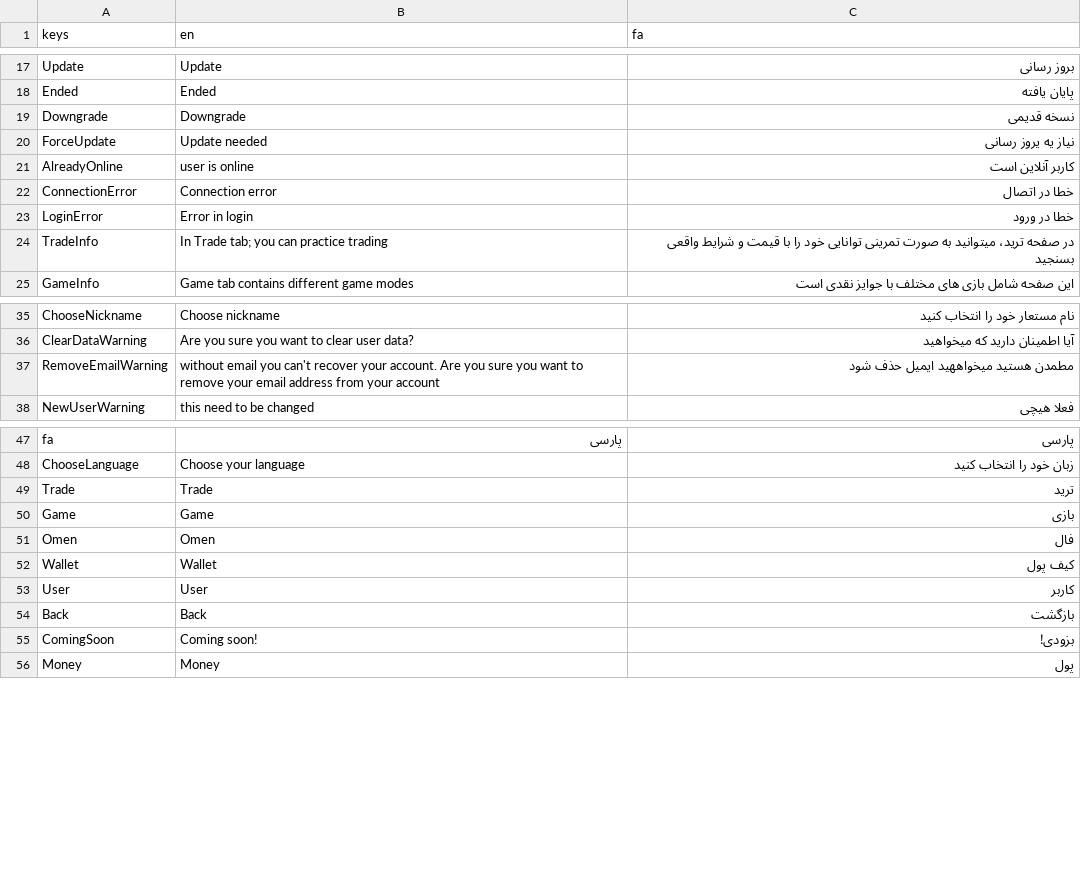
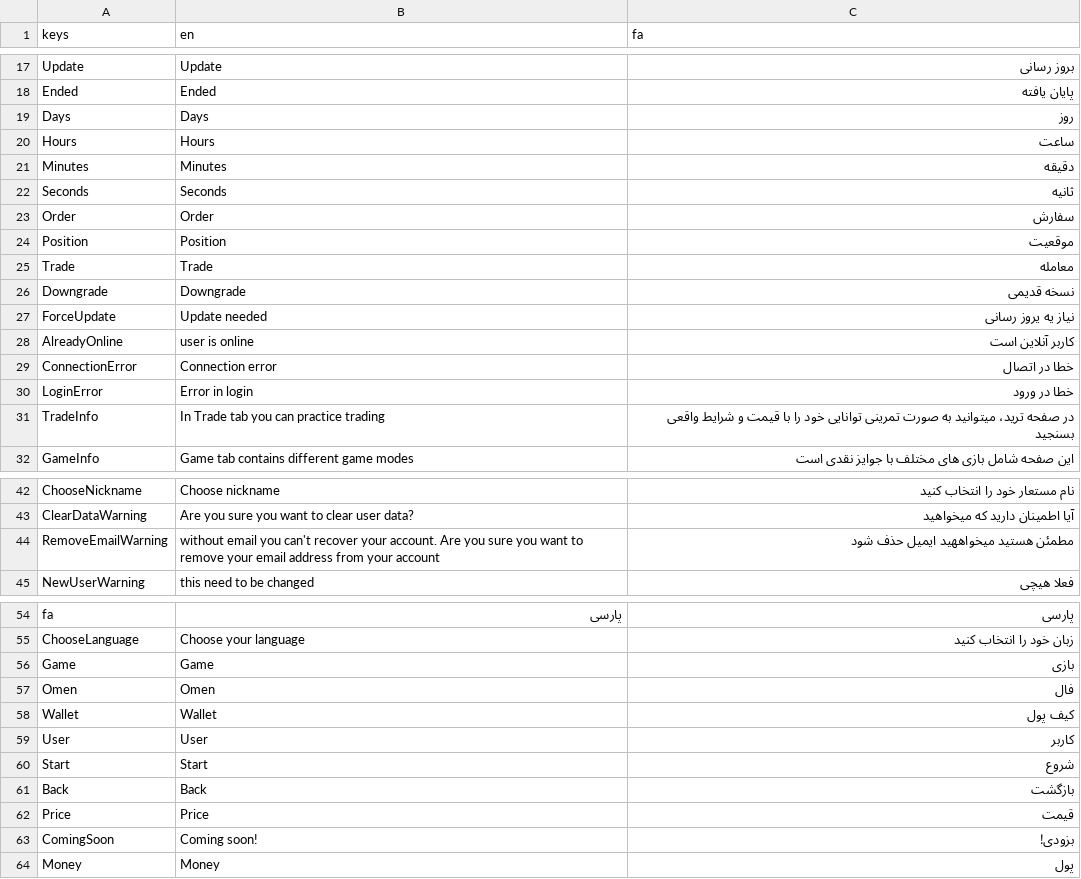
Before and after one commit to tradebossgame/tradebossgame.github.io, a CSV file: Translation.csv, drawn as a sheet; only a part is shown, gaps mark what is left out; the diff covers the shown part only.

Commit message:
Period and Tab Translations

```diff
--- a/Translation.csv
+++ b/Translation.csv
@@ -18,2 +18,9 @@ Update;Update;بروز رسانی
 Ended;Ended;پایان یافته
+Days;Days;روز
+Hours;Hours;ساعت
+Minutes;Minutes;دقیقه
+Seconds;Seconds;ثانیه
+Order;Order;سفارش
+Position;Position;موقعیت
+Trade;Trade;معامله
 Downgrade;Downgrade;نسخه قدیمی
@@ -23,3 +30,3 @@ ConnectionError;Connection error;خطا در اتصال
 LoginError;Error in login;خطا در ورود
-TradeInfo;"In Trade tab; you can practice trading";در صفحه ترید، میتوانید به صورت تمرینی توانایی خود را با قیمت و شرایط واقعی بسنجید
+TradeInfo;In Trade tab you can practice trading;در صفحه ترید، میتوانید به صورت تمرینی توانایی خود را با قیمت و شرایط واقعی بسنجید
 GameInfo;Game tab contains different game modes;این صفحه شامل بازی های مختلف با جوایز نقدی است
@@ -36,3 +43,3 @@ ChooseNickname;Choose nickname;نام مستعار خود را انتخاب کن
 ClearDataWarning;Are you sure you want to clear user data?;آیا اطمینان دارید که میخواهید
-RemoveEmailWarning;without email you can't recover your account. Are you sure you want to remove your email address from your account;مطمدن هستید میخواههید ایمیل حذف شود
+RemoveEmailWarning;without email you can't recover your account. Are you sure you want to remove your email address from your account;مطمئن هستید میخواههید ایمیل حذف شود
 NewUserWarning;this need to be changed;فعلا هیچی
@@ -48,3 +55,2 @@ fa;پارسی;پارسی
 ChooseLanguage;Choose your language;زبان خود را انتخاب کنید
-Trade;Trade;ترید
 Game;Game;بازی
@@ -53,3 +59,5 @@ Wallet;Wallet;کیف پول
 User;User;کاربر
+Start;Start;شروع
 Back;Back;بازگشت
+Price;Price;قیمت
 ComingSoon;Coming soon!;بزودی!
```
Also changed, not shown: 2 edited cells elsewhere in this file.
